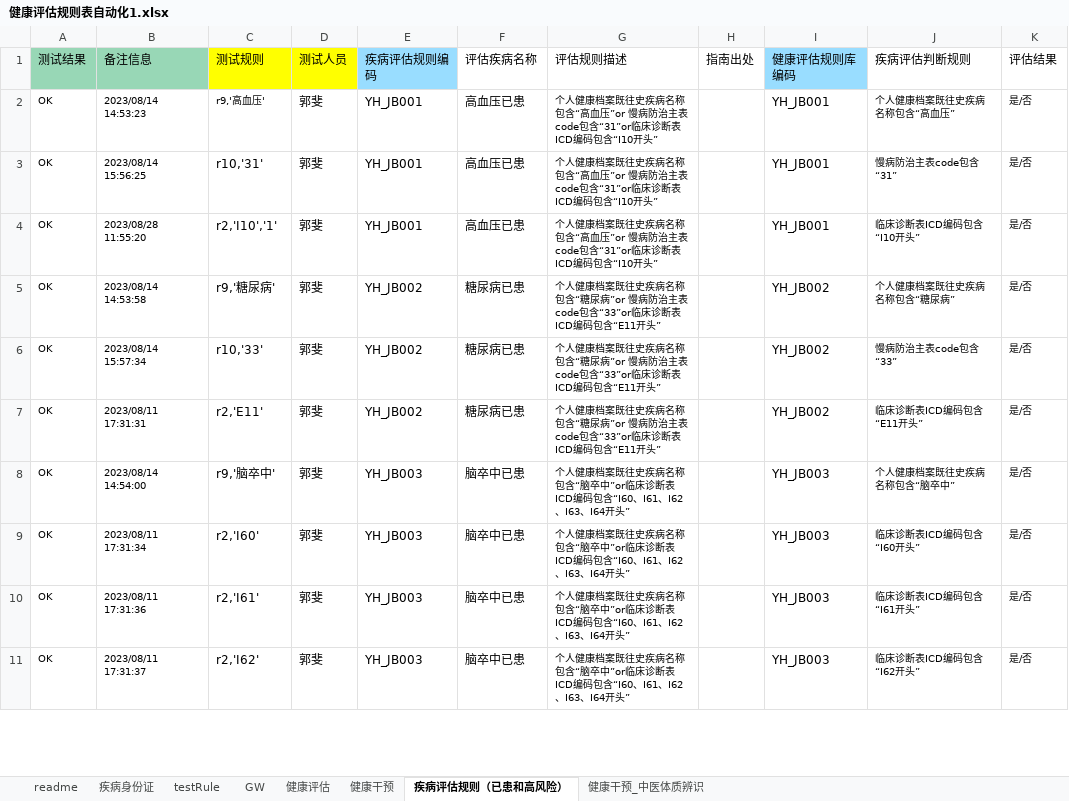
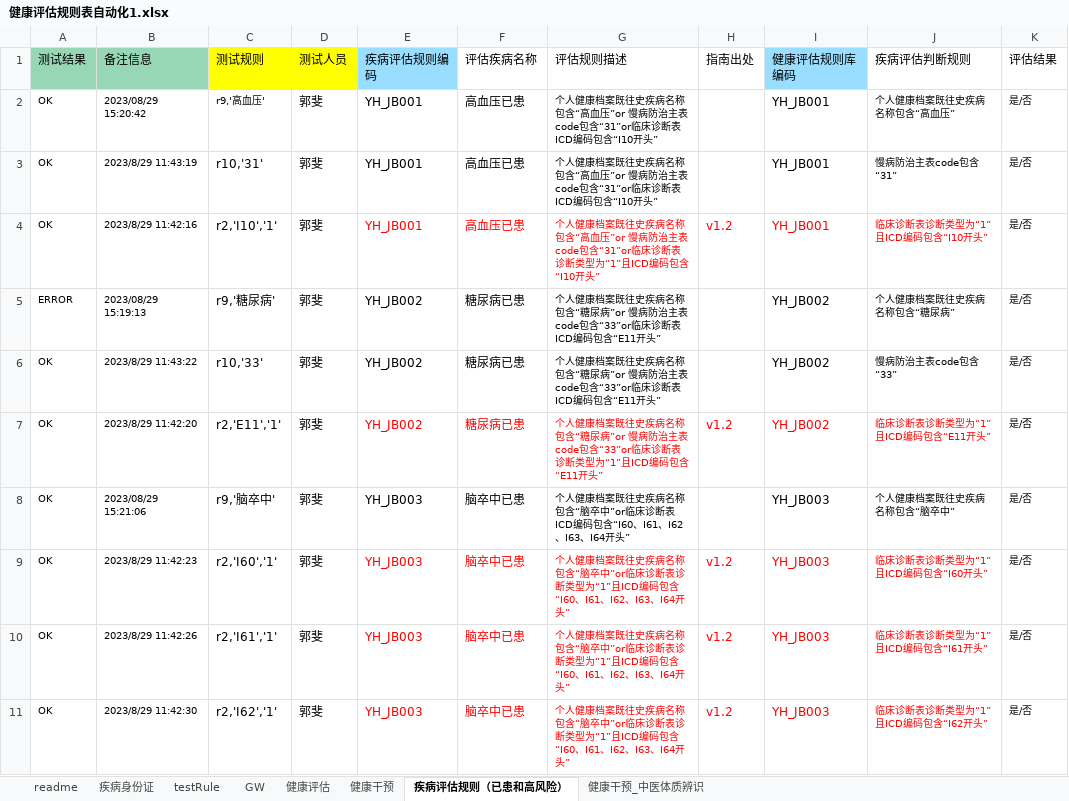
Before and after one commit to skducn/project, an Excel workbook: instance/zyjk/CHC/rule/健康评估规则表自动化1.xlsx, sheet 疾病评估规则（已患和高风险）, drawn as a sheet; only a part is shown; values as stored, in another font and other column widths than the file's, no borders; the diff covers the shown part only; the diff names each change by its address in the sheet, - before the commit and + after, or states it on an @@ line.

```diff
--- a/instance/zyjk/CHC/rule/健康评估规则表自动化1.xlsx (sheet 疾病评估规则（已患和高风险）)
+++ b/instance/zyjk/CHC/rule/健康评估规则表自动化1.xlsx (sheet 疾病评估规则（已患和高风险）)
-B2 (备注信息): 2023/08/14 14:53:23
+B2 (备注信息): 2023/08/29 15:20:42
-B3 (备注信息): 2023/08/14 15:56:25
+B3 (备注信息): 2023/8/29 11:43:19
-B4 (备注信息): 2023/08/28 11:55:20
+B4 (备注信息): 2023/8/29 11:42:16
-E4:G4 text colour: black
+E4:G4 text colour: #FF0000
-G4 (评估规则描述): …床诊断表ICD编码包…
+G4 (评估规则描述): …床诊断表诊断类型为“1”且ICD编码包…
-H4 (指南出处): (empty)
+H4 (指南出处): v1.2
-I4:J4 text colour: black
+I4:J4 text colour: #FF0000
-J4 (疾病评估判断规则): 临床诊断表ICD编码包含“I10开头”
+J4 (疾病评估判断规则): 临床诊断表诊断类型为“1”且ICD编码包含“I10开头”
-A5 (测试结果): OK
+A5 (测试结果): ERROR
-B5 (备注信息): 2023/08/14 14:53:58
+B5 (备注信息): 2023/08/29 15:19:13
-B6 (备注信息): 2023/08/14 15:57:34
+B6 (备注信息): 2023/8/29 11:43:22
-B7 (备注信息): 2023/08/11 17:31:31
+B7 (备注信息): 2023/8/29 11:42:20
-C7 (测试规则): r2,'E11'
+C7 (测试规则): r2,'E11','1'
-E7:G7 text colour: black
+E7:G7 text colour: #FF0000
-G7 (评估规则描述): …床诊断表ICD编码包…
+G7 (评估规则描述): …床诊断表诊断类型为“1”且ICD编码包…
-H7 (指南出处): (empty)
+H7 (指南出处): v1.2
-I7:J7 text colour: black
+I7:J7 text colour: #FF0000
-J7 (疾病评估判断规则): 临床诊断表ICD编码包含“E11开头”
+J7 (疾病评估判断规则): 临床诊断表诊断类型为“1”且ICD编码包含“E11开头”
-B8 (备注信息): 2023/08/14 14:54:00
+B8 (备注信息): 2023/08/29 15:21:06
-B9 (备注信息): 2023/08/11 17:31:34
+B9 (备注信息): 2023/8/29 11:42:23
-C9 (测试规则): r2,'I60'
+C9 (测试规则): r2,'I60','1'
-E9:G11 text colour: black
+E9:G11 text colour: #FF0000
-G9:G11 (评估规则描述): …床诊断表ICD编码包…
+G9:G11 (评估规则描述): …床诊断表诊断类型为“1”且ICD编码包…
-H9:H11 (指南出处): (empty)
+H9:H11 (指南出处): v1.2
-I9:J11 text colour: black
+I9:J11 text colour: #FF0000
-J9 (疾病评估判断规则): 临床诊断表ICD编码包含“I60开头”
+J9 (疾病评估判断规则): 临床诊断表诊断类型为“1”且ICD编码包含“I60开头”
-B10 (备注信息): 2023/08/11 17:31:36
+B10 (备注信息): 2023/8/29 11:42:26
-C10 (测试规则): r2,'I61'
+C10 (测试规则): r2,'I61','1'
-J10 (疾病评估判断规则): 临床诊断表ICD编码包含“I61开头”
+J10 (疾病评估判断规则): 临床诊断表诊断类型为“1”且ICD编码包含“I61开头”
-B11 (备注信息): 2023/08/11 17:31:37
+B11 (备注信息): 2023/8/29 11:42:30
-C11 (测试规则): r2,'I62'
+C11 (测试规则): r2,'I62','1'
-J11 (疾病评估判断规则): 临床诊断表ICD编码包含“I62开头”
+J11 (疾病评估判断规则): 临床诊断表诊断类型为“1”且ICD编码包含“I62开头”
```
Also changed, not shown: other rows of this sheet, sheet 健康干预, sheet 健康评估, sheet testRule, sheet GW, instance/zyjk/CHC/健康评估规则表自动化1.xlsx, 11 other files.
